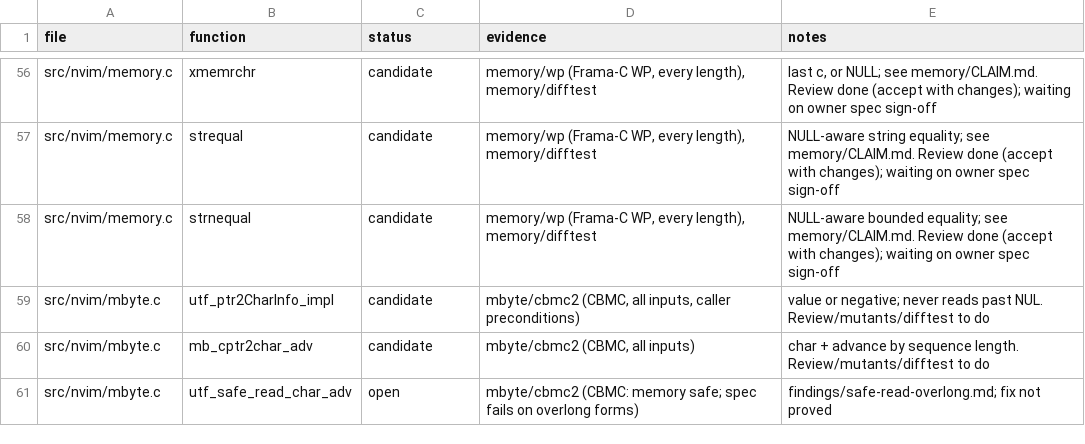
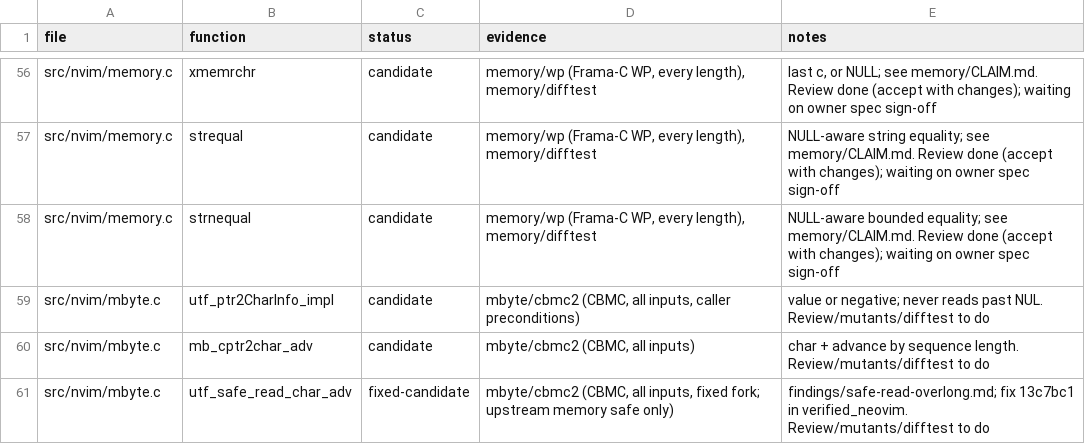
Before and after one commit to blooddimmedtide/neovim_verifier, a TSV file: libraries/neovim/status.tsv, drawn as a sheet; only a part is shown, gaps mark what is left out.

```diff
--- a/libraries/neovim/status.tsv
+++ b/libraries/neovim/status.tsv
@@ -60,2 +60,2 @@ src/nvim/mbyte.c	utf_ptr2CharInfo_impl	candidate	mbyte/cbmc2 (CBMC, all inputs,
 src/nvim/mbyte.c	mb_cptr2char_adv	candidate	mbyte/cbmc2 (CBMC, all inputs)	char + advance by sequence length. Review/mutants/difftest to do
-src/nvim/mbyte.c	utf_safe_read_char_adv	open	mbyte/cbmc2 (CBMC: memory safe; spec fails on overlong forms)	findings/safe-read-overlong.md; fix not proved
+src/nvim/mbyte.c	utf_safe_read_char_adv	fixed-candidate	mbyte/cbmc2 (CBMC, all inputs, fixed fork; upstream memory safe only)	findings/safe-read-overlong.md; fix 13c7bc1 in verified_neovim. Review/mutants/difftest to do
```
Also changed, not shown: 6 other files.
